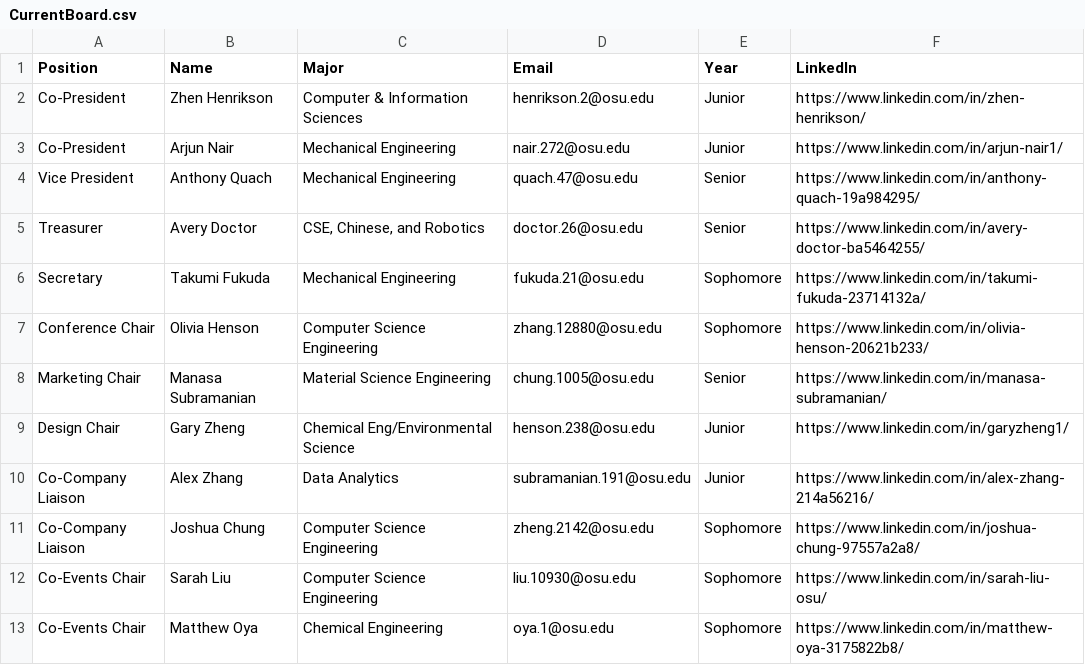
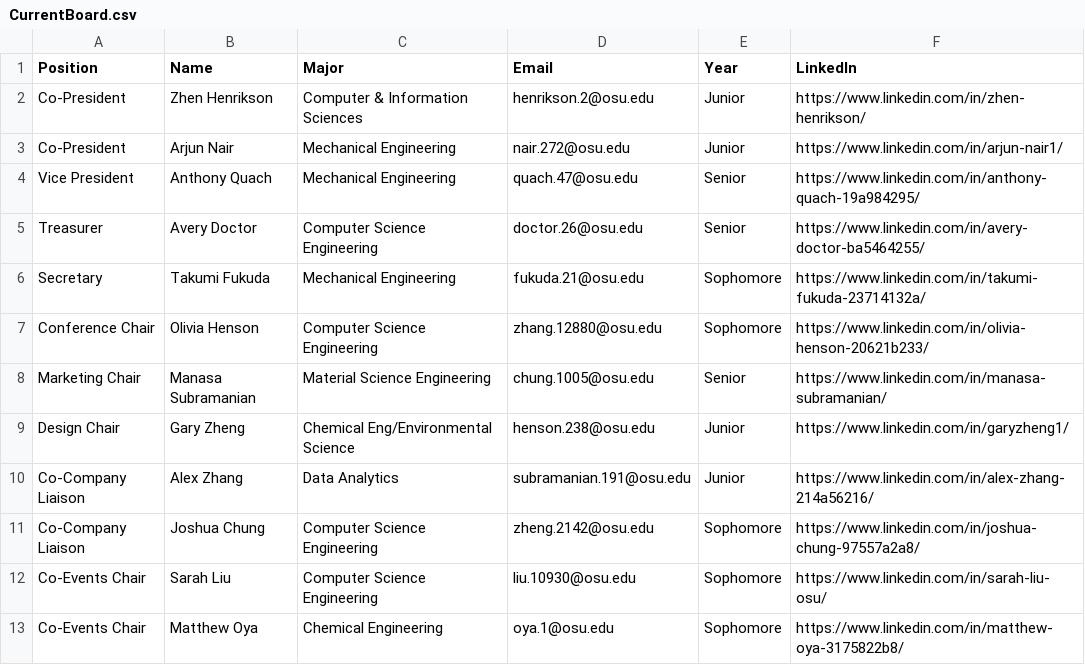
Before and after one commit to azdoc21/SaseSite, a CSV file: CSV_info/CurrentBoard.csv, drawn as a sheet.

```diff
--- a/CSV_info/CurrentBoard.csv
+++ b/CSV_info/CurrentBoard.csv
@@ -4,3 +4,3 @@ Co-President,Arjun Nair,Mechanical Engineering,nair.272@osu.edu,Junior,https://w
 Vice President,Anthony Quach,Mechanical Engineering,quach.47@osu.edu,Senior,https://www.linkedin.com/in/anthony-quach-19a984295/
-Treasurer,Avery Doctor,"CSE, Chinese, and Robotics",doctor.26@osu.edu,Senior,https://www.linkedin.com/in/avery-doctor-ba5464255/
+Treasurer,Avery Doctor,Computer Science Engineering,doctor.26@osu.edu,Senior,https://www.linkedin.com/in/avery-doctor-ba5464255/
 Secretary,Takumi Fukuda,Mechanical Engineering,fukuda.21@osu.edu,Sophomore,https://www.linkedin.com/in/takumi-fukuda-23714132a/
```
Also changed, not shown: 3 other files.
